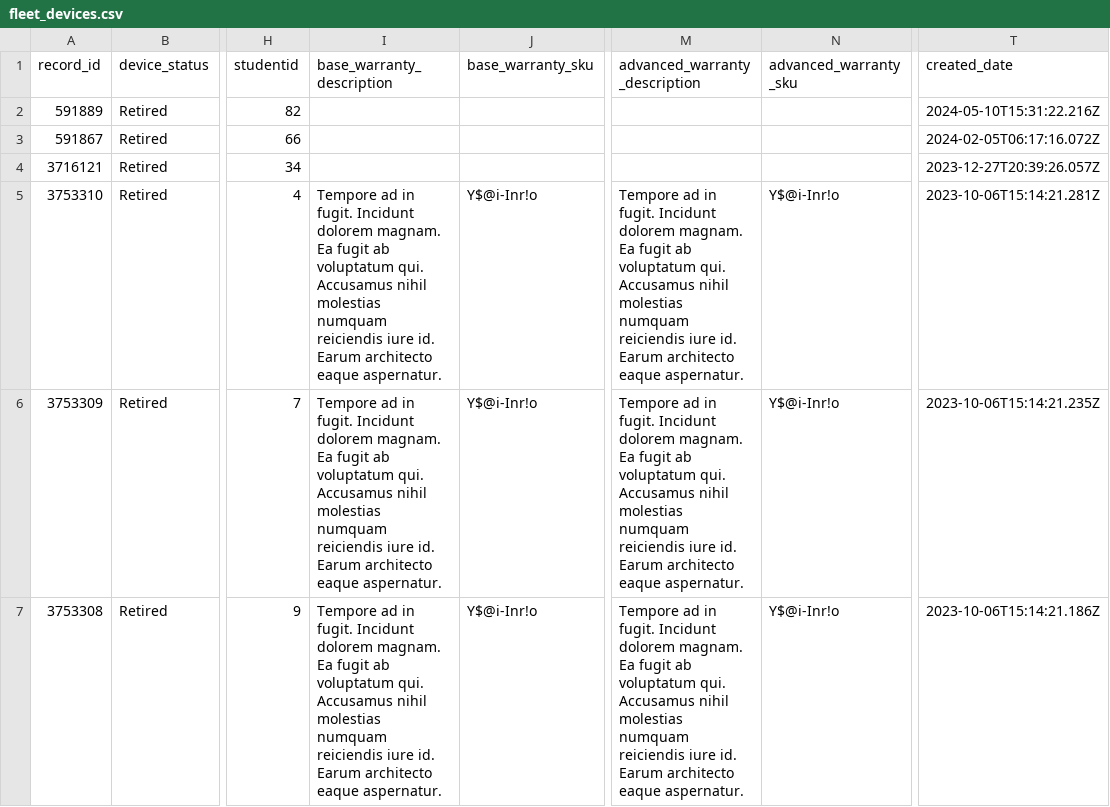
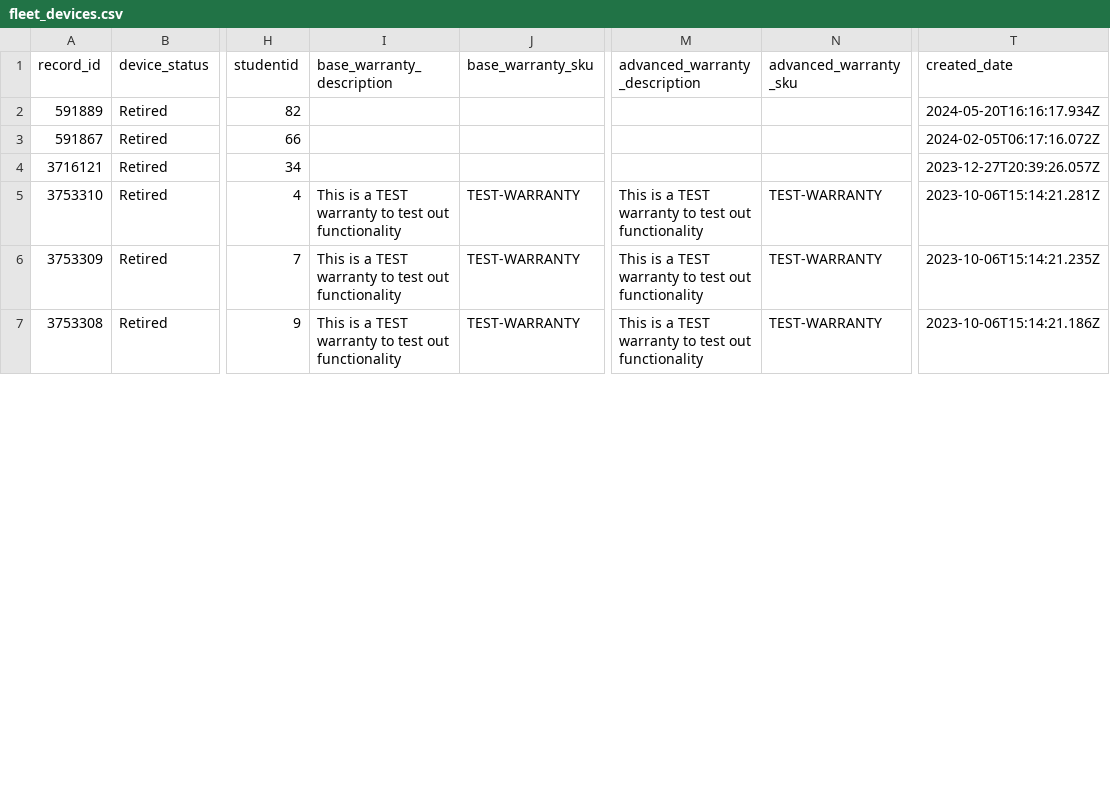
Before and after one commit to LatikaBalla/DreamProject, a CSV file: cypress/downloads/fleet_devices.csv, drawn as a sheet; only a part is shown, gaps mark what is left out; the diff covers the shown part only; the diff names each change by its address in the sheet, - before the commit and + after, or states it on an @@ line.

Commit message:
my fleet added view details

```diff
--- a/cypress/downloads/fleet_devices.csv
+++ b/cypress/downloads/fleet_devices.csv
-T2 (created_date): 2024-05-10T15:31:22.216Z
+T2 (created_date): 2024-05-20T16:16:17.934Z
-I5:I7 (base_warranty_description): Tempore ad in fugit. Incidunt dolorem magnam. Ea fugit ab voluptatum qui. Accusamus nihil molestias numquam reiciendis iure id. Earum architecto eaque aspernatur.
+I5:I7 (base_warranty_description): This is a TEST warranty to test out functionality
-J5:J7 (base_warranty_sku): Y$@i-Inr!o
+J5:J7 (base_warranty_sku): TEST-WARRANTY
-M5:M7 (advanced_warranty_description): Tempore ad in fugit. Incidunt dolorem magnam. Ea fugit ab voluptatum qui. Accusamus nihil molestias numquam reiciendis iure id. Earum architecto eaque aspernatur.
+M5:M7 (advanced_warranty_description): This is a TEST warranty to test out functionality
-N5:N7 (advanced_warranty_sku): Y$@i-Inr!o
+N5:N7 (advanced_warranty_sku): TEST-WARRANTY
```
Also changed, not shown: 69 edited cells elsewhere in this file, 5 other files.
